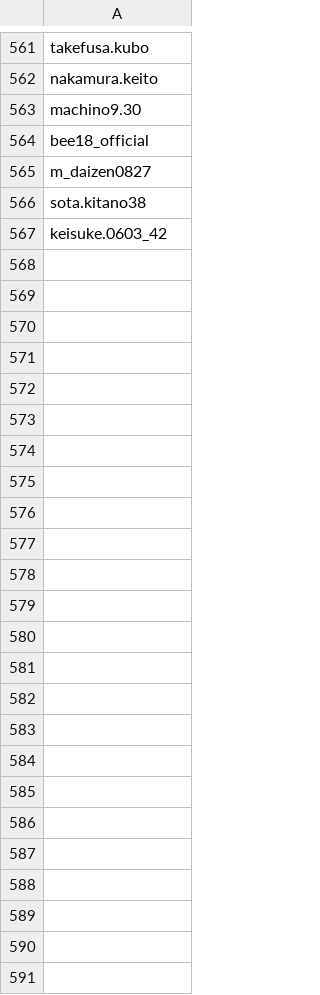
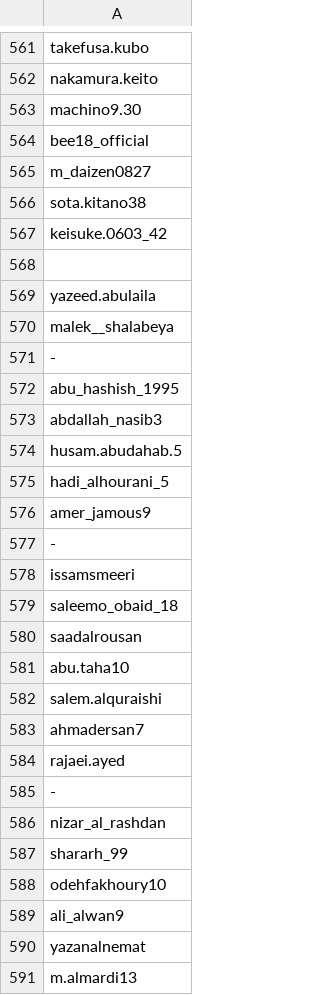
Before and after one commit to brandonkimchi/Instagram-Follower-Counter, a CSV file: accounts.csv, drawn as a sheet; only a part is shown, gaps mark what is left out; the diff names each change by its address in the sheet, - before the commit and + after, or states it on an @@ line.

Commit message:
jordan

```diff
--- a/accounts.csv
+++ b/accounts.csv
+row 568: (empty)
+row 569: yazeed.abulaila
+row 570: malek__shalabeya
+row 571: -
+row 572: abu_hashish_1995
+row 573: abdallah_nasib3
+row 574: husam.abudahab.5
+row 575: hadi_alhourani_5
+row 576: amer_jamous9
+row 577: -
+row 578: issamsmeeri
+row 579: saleemo_obaid_18
+row 580: saadalrousan
+row 581: abu.taha10
+row 582: salem.alquraishi
+row 583: ahmadersan7
+row 584: rajaei.ayed
+row 585: -
+row 586: nizar_al_rashdan
+row 587: shararh_99
+row 588: odehfakhoury10
+row 589: ali_alwan9
+row 590: yazanalnemat
+row 591: m.almardi13
```
